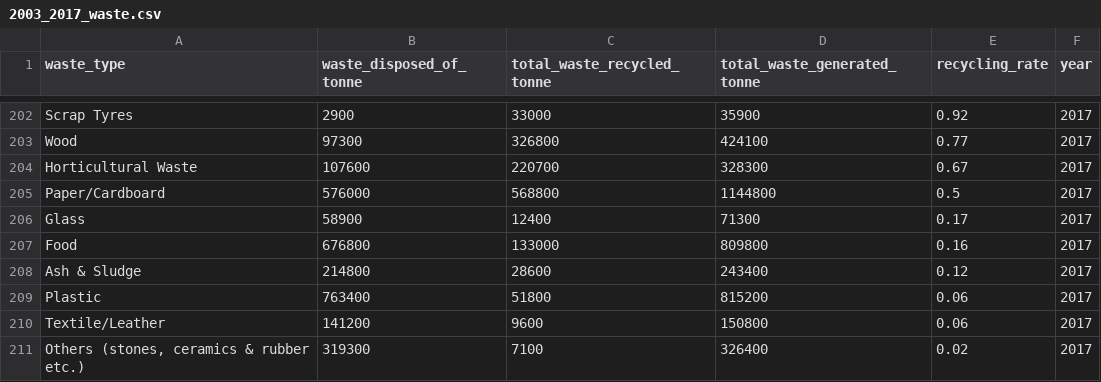
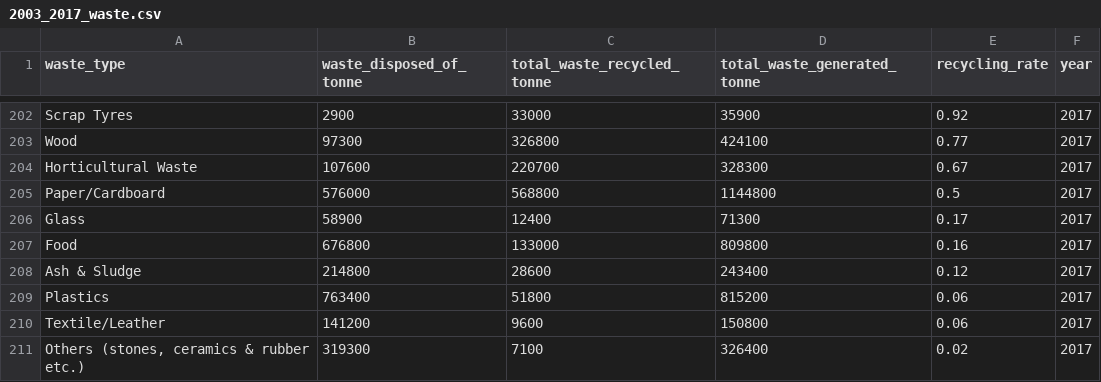
Before and after one commit to hambaR34/dataviz, a CSV file: 2003_2017_waste.csv, drawn as a sheet; only a part is shown, gaps mark what is left out.

Commit message:
Update 2003_2017_waste.csv

```diff
--- a/2003_2017_waste.csv
+++ b/2003_2017_waste.csv
@@ -208,3 +208,3 @@ Food,676800,133000,809800,0.16,2017
 Ash & Sludge,214800,28600,243400,0.12,2017
-Plastic,763400,51800,815200,0.06,2017
+Plastics,763400,51800,815200,0.06,2017
 Textile/Leather,141200,9600,150800,0.06,2017
```
